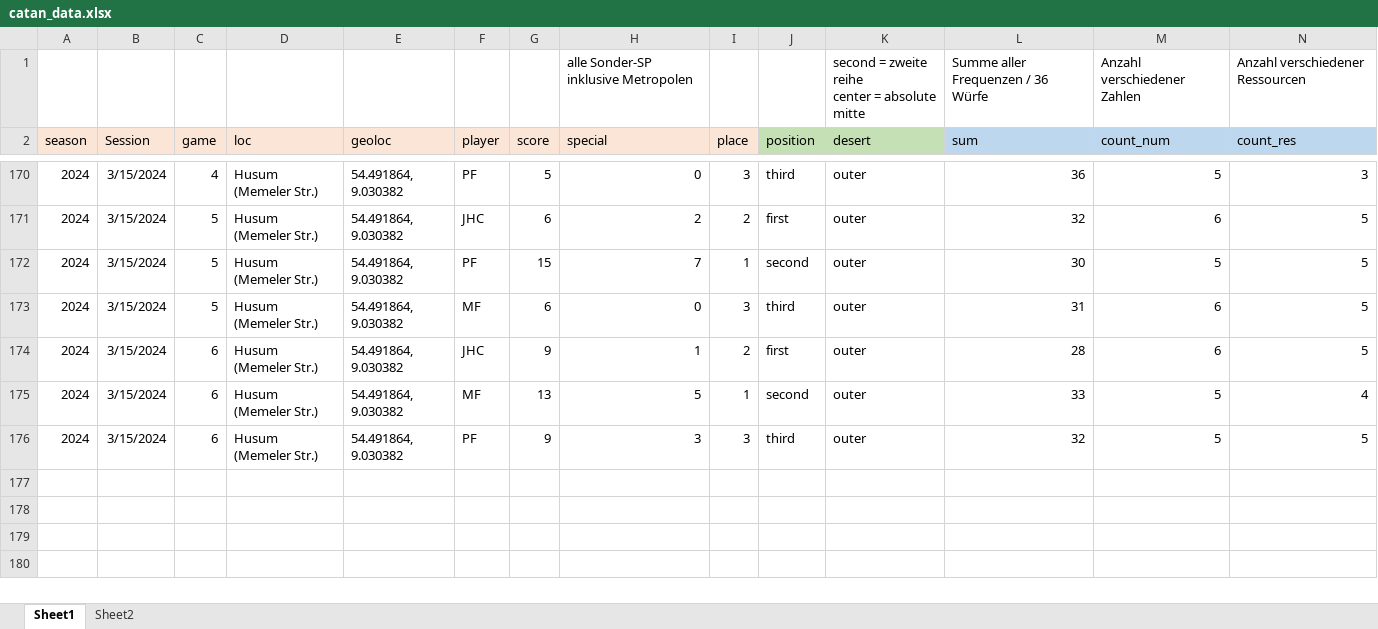
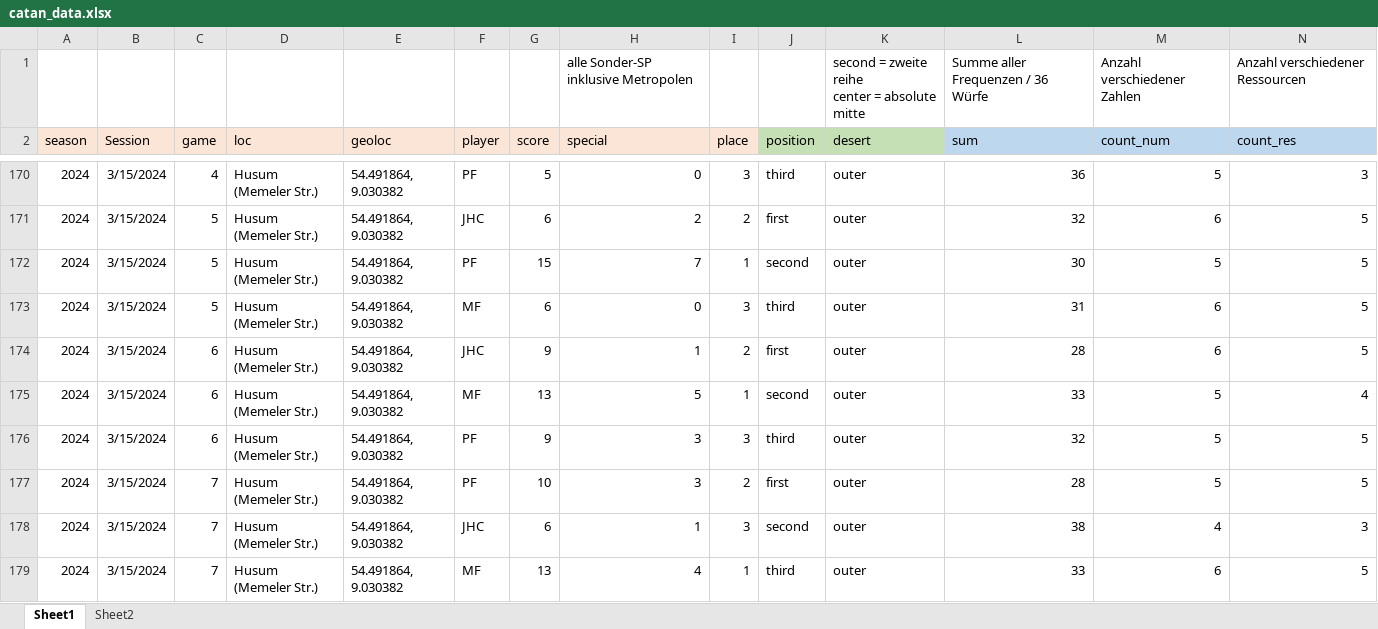
Before and after one commit to mxfuh/catan_data, an Excel workbook: catan_data.xlsx, sheet Sheet1, drawn as a sheet; only a part is shown, gaps mark what is left out; values as stored, in another font and other column widths than the file's, no borders; rows hold the shown columns only; the diff names each change by its address in the sheet, - before the commit and + after, or states it on an @@ line.

Commit message:
data update

```diff
--- a/catan_data.xlsx (sheet Sheet1)
+++ b/catan_data.xlsx (sheet Sheet1)
+row 177: 2024 | 3/15/2024 | 7 | Husum (Memeler Str.) | 54.491864, 9.030382 | PF | 10 | 3 | 2 | first | outer | 28 | 5 | 5
+row 178: 2024 | 3/15/2024 | 7 | Husum (Memeler Str.) | 54.491864, 9.030382 | JHC | 6 | 1 | 3 | second | outer | 38 | 4 | 3
+row 179: 2024 | 3/15/2024 | 7 | Husum (Memeler Str.) | 54.491864, 9.030382 | MF | 13 | 4 | 1 | third | outer | 33 | 6 | 5
```
